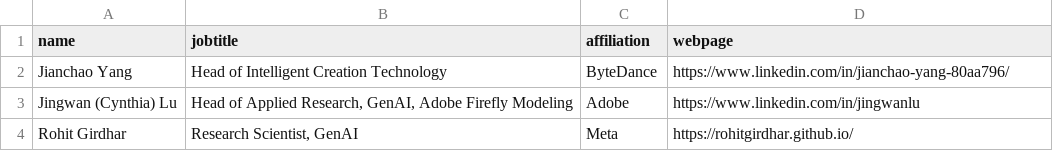
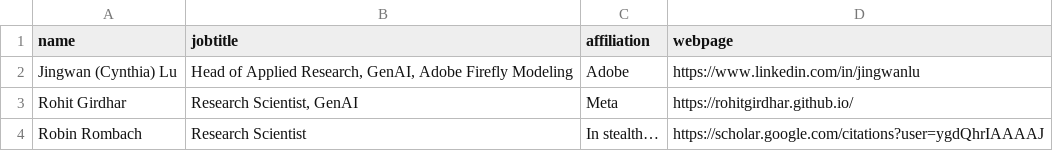
Before and after one commit to AI-for-Content-Creation/AI-for-Content-Creation, a CSV file: _data/panelists_2024.csv, drawn as a sheet; removed rows and columns are numbered as before the commit, all else as after; the diff names each change by its address in the sheet, - before the commit and + after, or states it on an @@ line.

Commit message:
Update panelists_2024.csv

```diff
--- a/_data/panelists_2024.csv
+++ b/_data/panelists_2024.csv
-row 2: Jianchao Yang | Head of Intelligent Creation Technology | ByteDance | https://www.linkedin.com/in/jianchao-yang-80aa796/
+row 4: Robin Rombach | Research Scientist | In stealth… | https://scholar.google.com/citations?user=ygdQhrIAAAAJ
```
